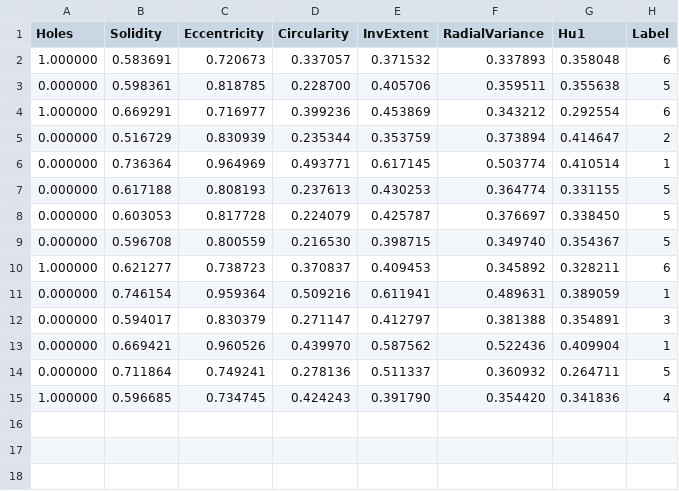
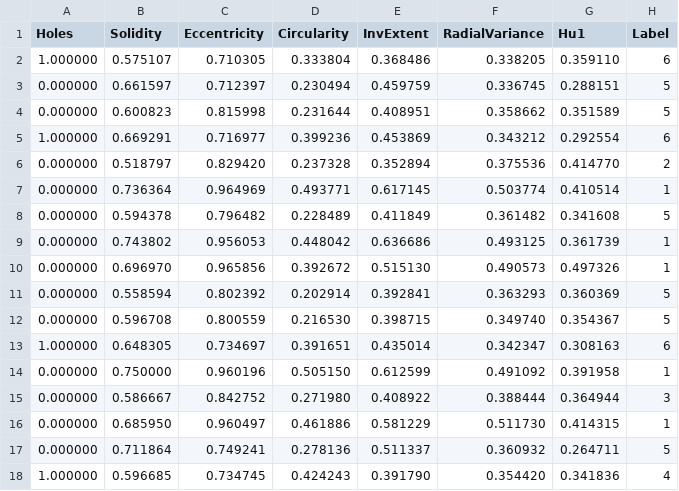
Before and after one commit to cristianoRot/ColorfulDices, a CSV file: DigitRecognition/dataset/test.csv, drawn as a sheet; removed rows and columns are numbered as before the commit, all else as after; the diff names each change by its address in the sheet, - before the commit and + after, or states it on an @@ line.

```diff
--- a/DigitRecognition/dataset/test.csv
+++ b/DigitRecognition/dataset/test.csv
-row 2: 1.000000 | 0.583691 | 0.720673 | 0.337057 | 0.371532 | 0.337893 | 0.358048 | 6
-row 3: 0.000000 | 0.598361 | 0.818785 | 0.228700 | 0.405706 | 0.359511 | 0.355638 | 5
+row 2: 1.000000 | 0.575107 | 0.710305 | 0.333804 | 0.368486 | 0.338205 | 0.359110 | 6
+row 3: 0.000000 | 0.661597 | 0.712397 | 0.230494 | 0.459759 | 0.336745 | 0.288151 | 5
+row 4: 0.000000 | 0.600823 | 0.815998 | 0.231644 | 0.408951 | 0.358662 | 0.351589 | 5
-row 5: 0.000000 | 0.516729 | 0.830939 | 0.235344 | 0.353759 | 0.373894 | 0.414647 | 2
+row 6: 0.000000 | 0.518797 | 0.829420 | 0.237328 | 0.352894 | 0.375536 | 0.414770 | 2
-row 7: 0.000000 | 0.617188 | 0.808193 | 0.237613 | 0.430253 | 0.364774 | 0.331155 | 5
-row 8: 0.000000 | 0.603053 | 0.817728 | 0.224079 | 0.425787 | 0.376697 | 0.338450 | 5
+row 8: 0.000000 | 0.594378 | 0.796482 | 0.228489 | 0.411849 | 0.361482 | 0.341608 | 5
+row 9: 0.000000 | 0.743802 | 0.956053 | 0.448042 | 0.636686 | 0.493125 | 0.361739 | 1
+row 10: 0.000000 | 0.696970 | 0.965856 | 0.392672 | 0.515130 | 0.490573 | 0.497326 | 1
+row 11: 0.000000 | 0.558594 | 0.802392 | 0.202914 | 0.392841 | 0.363293 | 0.360369 | 5
-row 10: 1.000000 | 0.621277 | 0.738723 | 0.370837 | 0.409453 | 0.345892 | 0.328211 | 6
-row 11: 0.000000 | 0.746154 | 0.959364 | 0.509216 | 0.611941 | 0.489631 | 0.389059 | 1
-row 12: 0.000000 | 0.594017 | 0.830379 | 0.271147 | 0.412797 | 0.381388 | 0.354891 | 3
-row 13: 0.000000 | 0.669421 | 0.960526 | 0.439970 | 0.587562 | 0.522436 | 0.409904 | 1
+row 13: 1.000000 | 0.648305 | 0.734697 | 0.391651 | 0.435014 | 0.342347 | 0.308163 | 6
+row 14: 0.000000 | 0.750000 | 0.960196 | 0.505150 | 0.612599 | 0.491092 | 0.391958 | 1
+row 15: 0.000000 | 0.586667 | 0.842752 | 0.271980 | 0.408922 | 0.388444 | 0.364944 | 3
+row 16: 0.000000 | 0.685950 | 0.960497 | 0.461886 | 0.581229 | 0.511730 | 0.414315 | 1
```
Also changed, not shown: DigitRecognition/dataset/train.csv, 5 other files.
